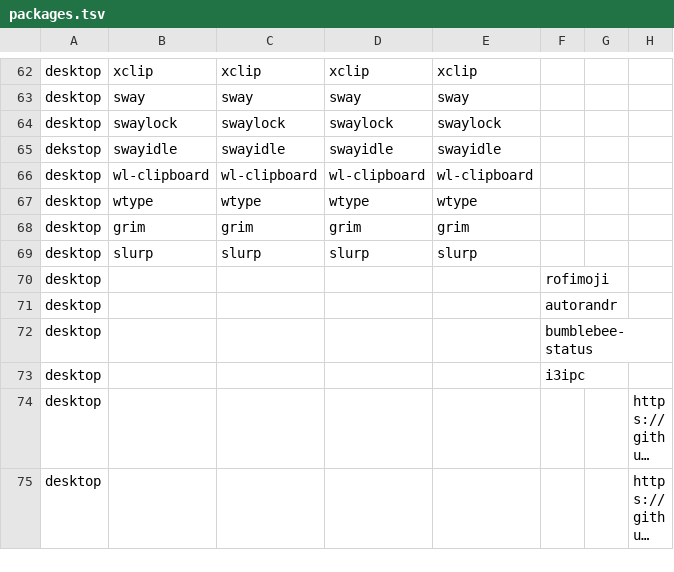
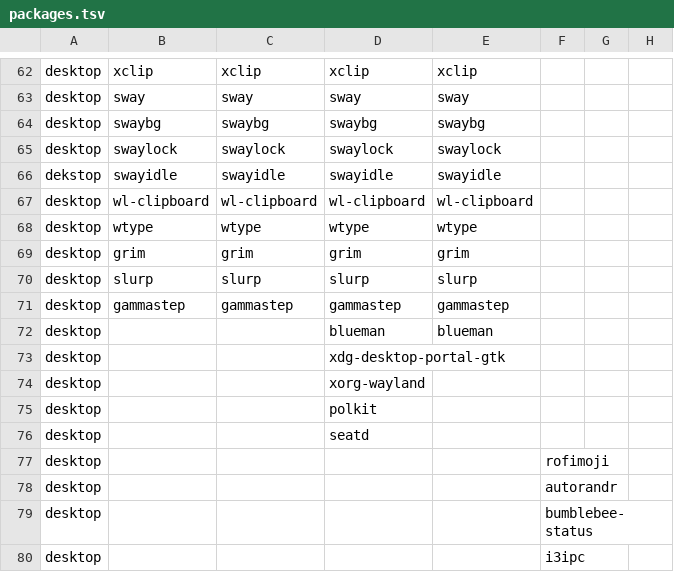
Before and after one commit to LokiLuciferase/dotfiles, a TSV file: scripts/01_meta/01_setup/data/packages.tsv, drawn as a sheet; only a part is shown, gaps mark what is left out; the shorter side is filled out with more unchanged rows; long unchanged cells end in ….

Commit message:
add more tweaks for flatpak on xwayland and add missing packages in eos install

```diff
--- a/scripts/01_meta/01_setup/data/packages.tsv
+++ b/scripts/01_meta/01_setup/data/packages.tsv
@@ -63,2 +63,3 @@ desktop	xclip	xclip	xclip	xclip
 desktop	sway	sway	sway	sway
+desktop	swaybg	swaybg	swaybg	swaybg
 desktop	swaylock	swaylock	swaylock	swaylock
@@ -69,2 +70,8 @@ desktop	grim	grim	grim	grim
 desktop	slurp	slurp	slurp	slurp
+desktop	gammastep	gammastep	gammastep	gammastep
+desktop			blueman	blueman
+desktop			xdg-desktop-portal-gtk
+desktop			xorg-wayland
+desktop			polkit
+desktop			seatd
 desktop					rofimoji		
```
Also changed, not shown: 1 other file.
